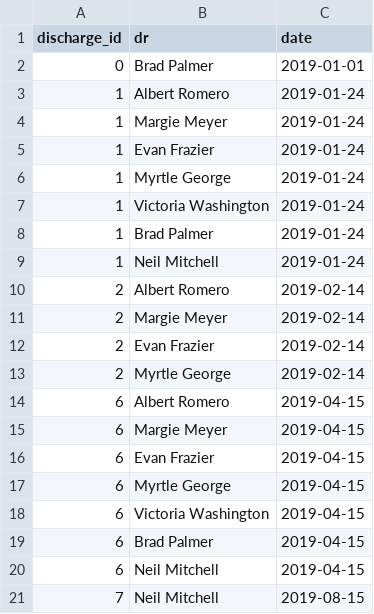
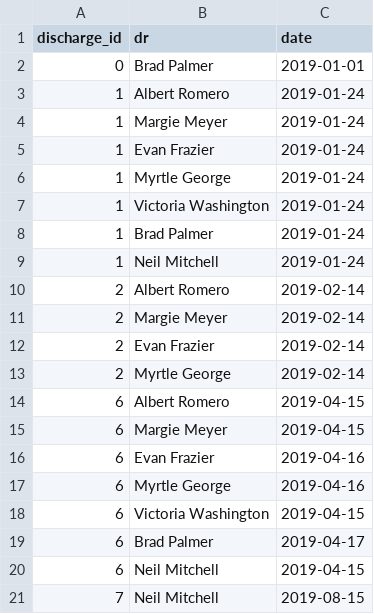
Before and after one commit to gtdelong/teamwork, a CSV file: data/notes_test.csv, drawn as a sheet.

```diff
--- a/data/notes_test.csv
+++ b/data/notes_test.csv
@@ -15,6 +15,6 @@ discharge_id,dr,date
 6,Margie Meyer,2019-04-15
-6,Evan Frazier,2019-04-15
-6,Myrtle George,2019-04-15
+6,Evan Frazier,2019-04-16
+6,Myrtle George,2019-04-16
 6,Victoria Washington,2019-04-15
-6,Brad Palmer,2019-04-15
+6,Brad Palmer,2019-04-17
 6,Neil Mitchell,2019-04-15
```
Also changed, not shown: 2 other files.
